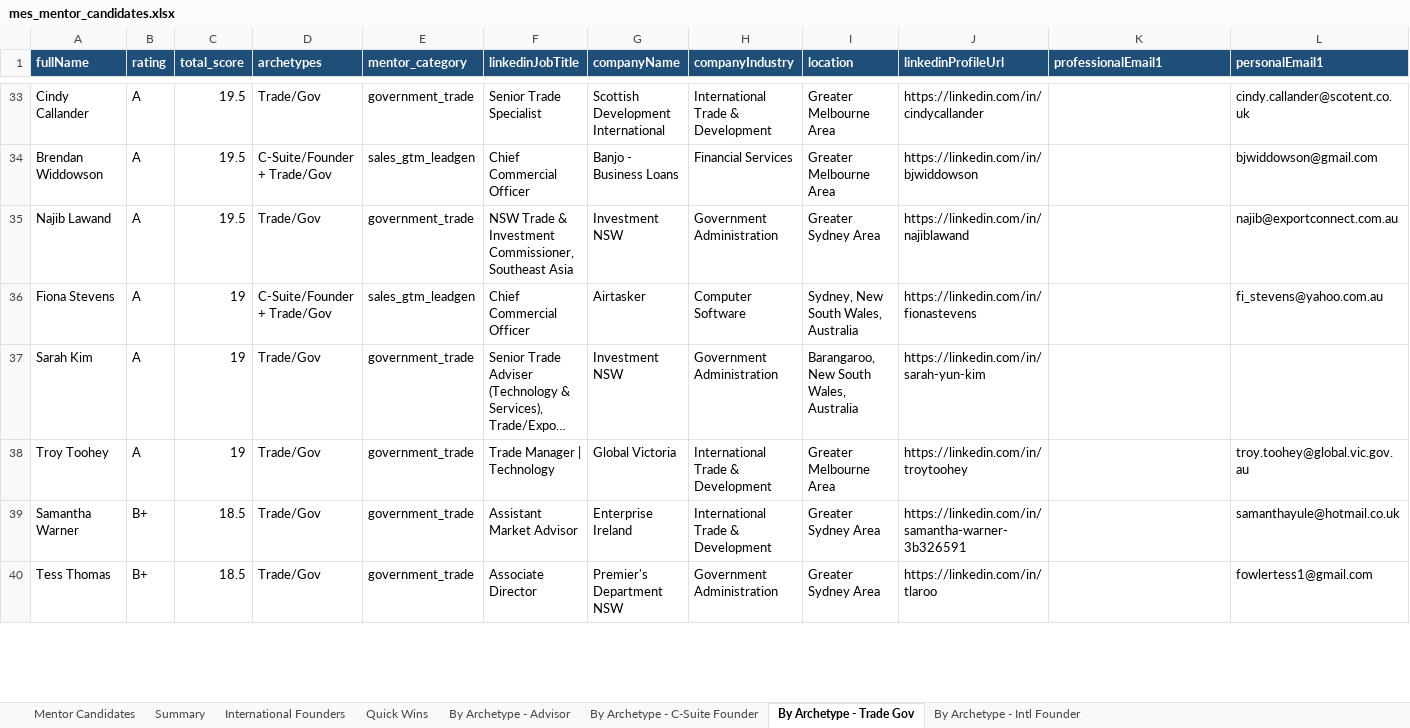
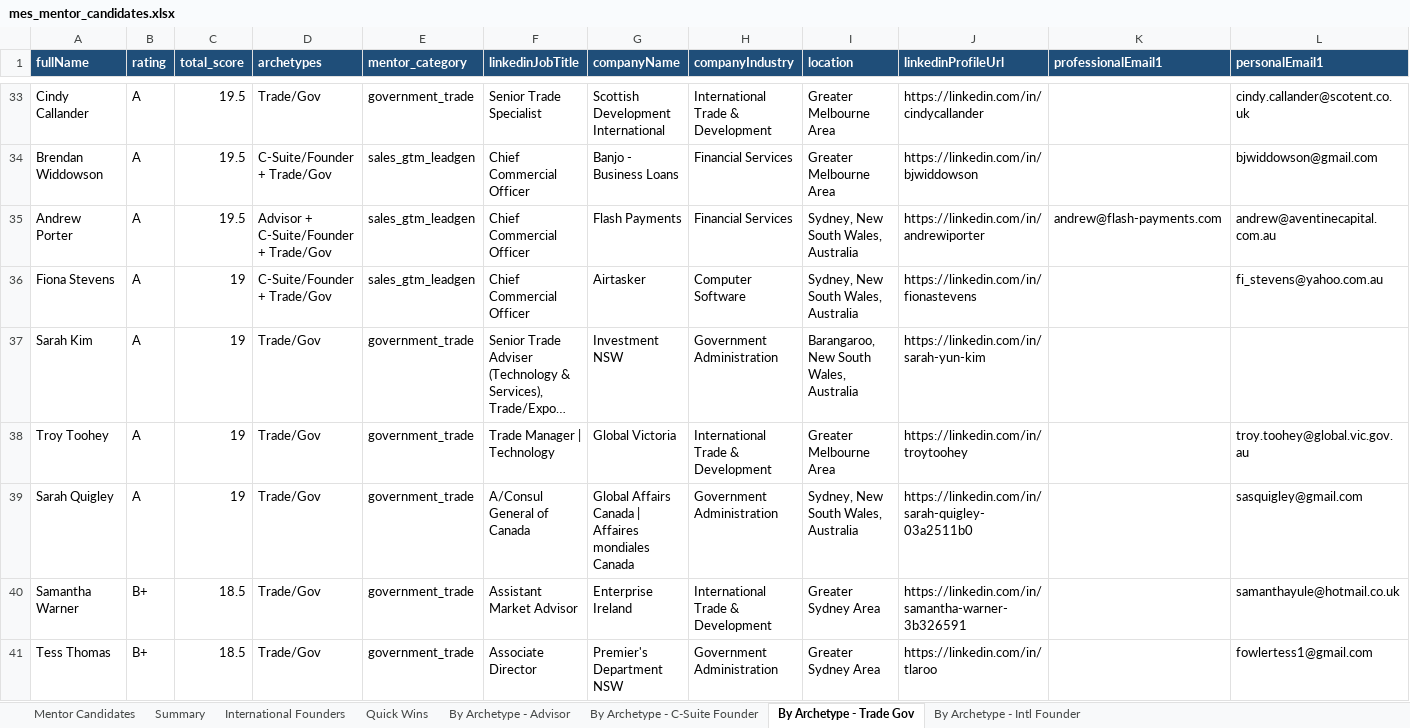
Before and after one commit to steviem101/market-entry-secrets, an Excel workbook: mentor_identification/mes_mentor_candidates.xlsx, sheet By Archetype - Trade Gov, drawn as a sheet; only a part is shown, gaps mark what is left out; long unchanged cells end in …; values as stored, in another font and other column widths than the file's, no borders; removed rows and columns are numbered as before the commit, all else as after; rows hold the shown columns only; the diff covers the shown part only; the diff names each change by its address in the sheet, - before the commit and + after, or states it on an @@ line.

```diff
--- a/mentor_identification/mes_mentor_candidates.xlsx (sheet By Archetype - Trade Gov)
+++ b/mentor_identification/mes_mentor_candidates.xlsx (sheet By Archetype - Trade Gov)
-row 35: Najib Lawand | A | 19.5 | Trade/Gov | government_trade | NSW Trade & Investment Commissioner, Southeast Asia | Investment NSW | Government Administration | Greater Sydney Area | https://linkedin.com/in/najiblawand |  | najib@exportconnect.com.au
+row 35: Andrew Porter | A | 19.5 | Advisor + C-Suite/Founder + Trade/Gov | sales_gtm_leadgen | Chief Commercial Officer | Flash Payments | Financial Services | Sydney, New South Wales, Australia | https://linkedin.com/in/andrewiporter | andrew@flash-payments.com | andrew@aventinecapital.com.au
+row 39: Sarah Quigley | A | 19 | Trade/Gov | government_trade | A/Consul General of Canada | Global Affairs Canada | Affaires mondiales Canada | Government Administration | Sydney, New South Wales, Australia | https://linkedin.com/in/sarah-quigley-03a2511b0 |  | sasquigley@gmail.com
```
Also changed, not shown: 18 added rows, 18 removed rows and 8 edited cells elsewhere in this sheet, sheet Mentor Candidates, sheet By Archetype - C-Suite Founder, sheet By Archetype - Advisor, sheet International Founders, sheet By Archetype - Intl Founder, sheet Quick Wins, 1 more sheet, 2 other files.
